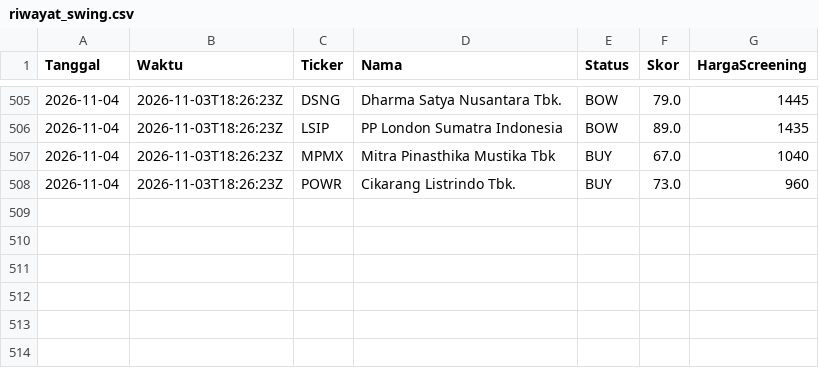
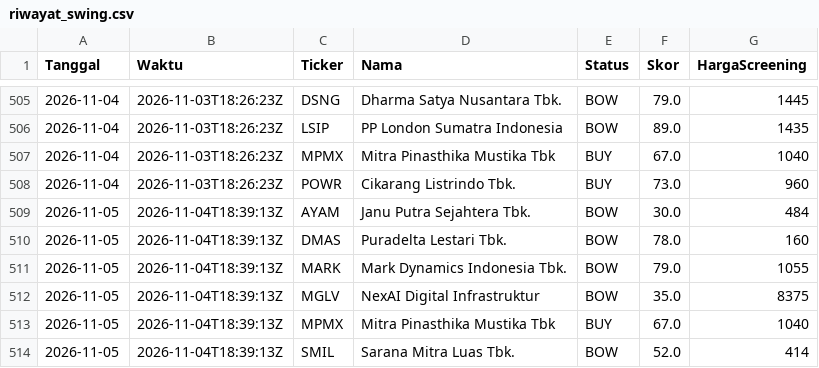
Before and after one commit to 2013tib-droid/Screening-Saham, a CSV file: hasil/riwayat_swing.csv, drawn as a sheet; only a part is shown, gaps mark what is left out; the diff names each change by its address in the sheet, - before the commit and + after, or states it on an @@ line.

```diff
--- a/hasil/riwayat_swing.csv
+++ b/hasil/riwayat_swing.csv
+row 509: 2026-11-05 | 2026-11-04T18:39:13Z | AYAM | Janu Putra Sejahtera Tbk. | BOW | 30.0 | 484
+row 510: 2026-11-05 | 2026-11-04T18:39:13Z | DMAS | Puradelta Lestari Tbk. | BOW | 78.0 | 160
+row 511: 2026-11-05 | 2026-11-04T18:39:13Z | MARK | Mark Dynamics Indonesia Tbk. | BOW | 79.0 | 1055
+row 512: 2026-11-05 | 2026-11-04T18:39:13Z | MGLV | NexAI Digital Infrastruktur | BOW | 35.0 | 8375
+row 513: 2026-11-05 | 2026-11-04T18:39:13Z | MPMX | Mitra Pinasthika Mustika Tbk | BUY | 67.0 | 1040
+row 514: 2026-11-05 | 2026-11-04T18:39:13Z | SMIL | Sarana Mitra Luas Tbk. | BOW | 52.0 | 414
```
Also changed, not shown: hasil/semua.csv, hasil/swing.csv, 11 other files.
